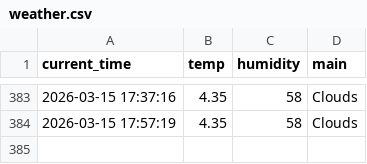
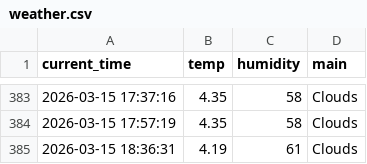
Before and after one commit to JH010918/weather_5m, a CSV file: weather.csv, drawn as a sheet; only a part is shown, gaps mark what is left out; the diff names each change by its address in the sheet, - before the commit and + after, or states it on an @@ line.

```diff
--- a/weather.csv
+++ b/weather.csv
+row 385: 2026-03-15 18:36:31 | 4.19 | 61 | Clouds
```
